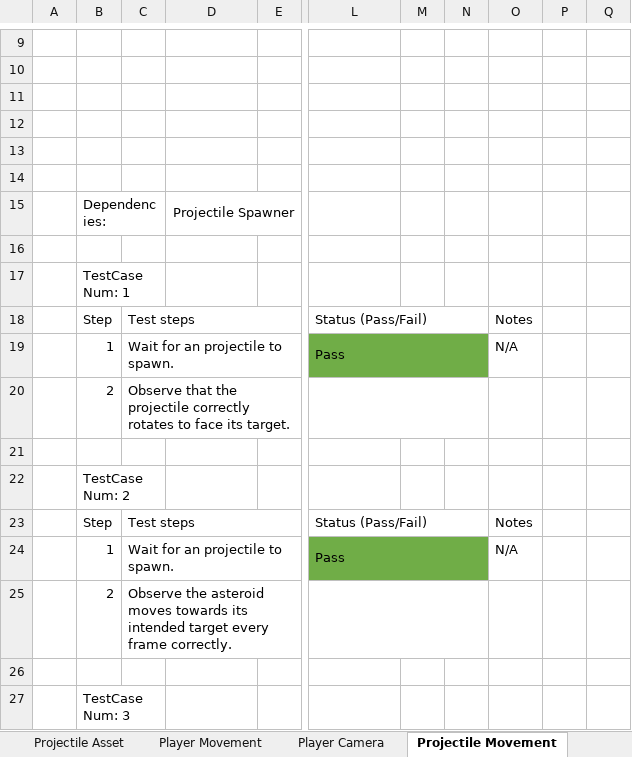
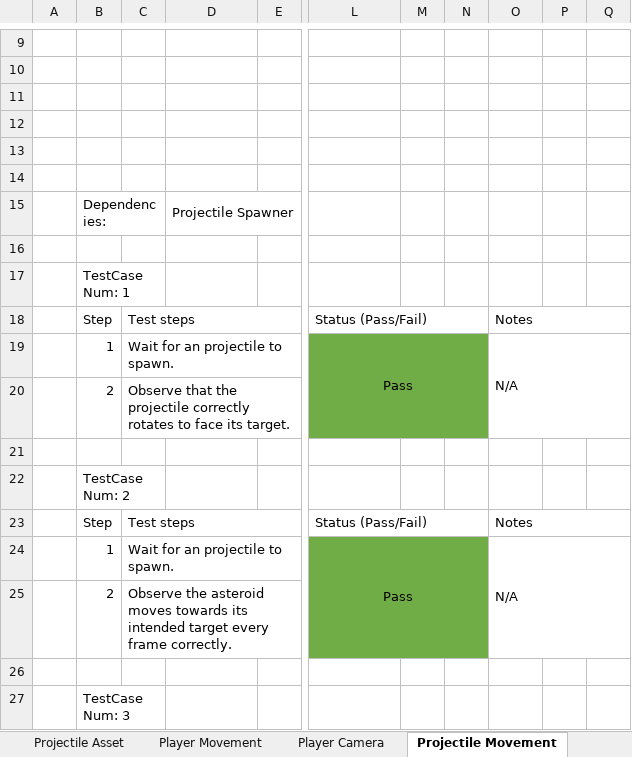
Before and after one commit to TimothyOneill/MastersProject, an Excel workbook: Documents/MastersProject Testplan.xlsx, sheet Projectile Movement, drawn as a sheet; only a part is shown, gaps mark what is left out; values as stored, in another font and other column widths than the file's, no borders; removed rows and columns are numbered as before the commit, all else as after; the diff covers the shown part only; the diff names each change by its address in the sheet, - before the commit and + after, or states it on an @@ line.

```diff
--- a/Documents/MastersProject Testplan.xlsx (sheet Projectile Movement)
+++ b/Documents/MastersProject Testplan.xlsx (sheet Projectile Movement)
-D15 alignment: center
+D15 alignment: left
+O18:Q18 merged
-L19 alignment: left
+L19 alignment: center
-L19:N19 merged
+L19:N20 merged
+O19:Q20 merged
-L20:N20 fill: none
+L20:N20 fill: #70AD47
-L20:N20 merged
+O23:Q23 merged
-L24 alignment: left
+L24 alignment: center
-L24:N24 merged
+L24:N25 merged
+O24:Q25 merged
-L25:N25 fill: none
+L25:N25 fill: #70AD47
-L25:N25 merged
```
Also changed, not shown: 8 added rows, 1 removed row, 2 edited cells, cell formats and merged cells elsewhere in this sheet, sheet Player Camera, sheet Player Movement, sheet Projectile Asset, sheet Player Asset, sheet Menu System, sheet Game Mode, 2 more sheets, other sheet tabs.
